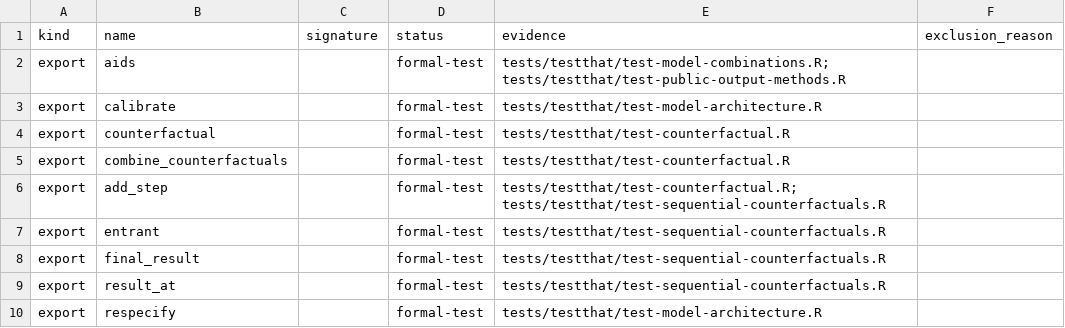
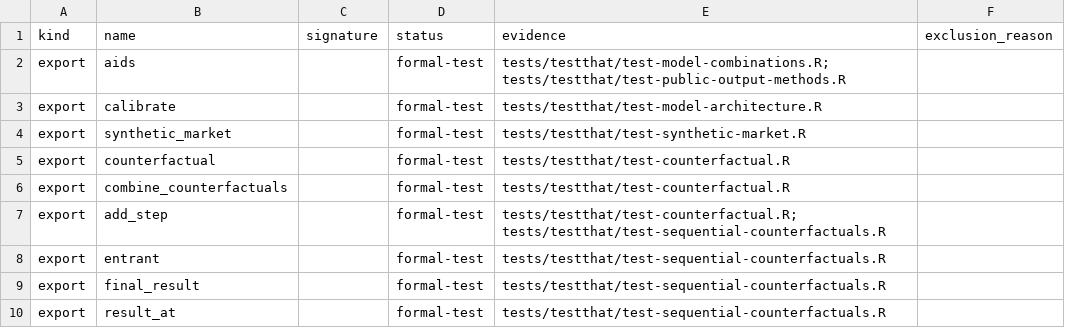
Before and after one commit to luciu5/antitrust, a CSV file: ai/package_audit/api_coverage.csv, drawn as a sheet; only a part is shown; the shorter side is filled out with more unchanged rows.

Commit message:
Add antitrust synthetic market adapter

```diff
--- a/ai/package_audit/api_coverage.csv
+++ b/ai/package_audit/api_coverage.csv
@@ -3,2 +3,3 @@
 "export","calibrate","","formal-test","tests/testthat/test-model-architecture.R",""
+"export","synthetic_market","","formal-test","tests/testthat/test-synthetic-market.R",""
 "export","counterfactual","","formal-test","tests/testthat/test-counterfactual.R",""
```
Also changed, not shown: 6 other files.
